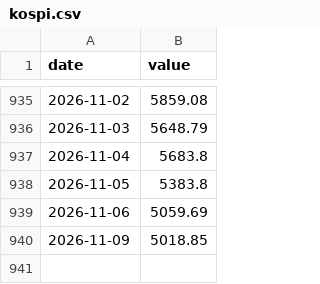
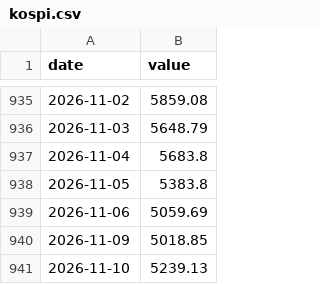
Before and after one commit to Alpha-Crew-Labs/Valkyrie-Odin, a CSV file: prototype/valkyrie-v4/data/00_RAW/kospi.csv, drawn as a sheet; only a part is shown, gaps mark what is left out.

```diff
--- a/prototype/valkyrie-v4/data/00_RAW/kospi.csv
+++ b/prototype/valkyrie-v4/data/00_RAW/kospi.csv
@@ -940 +940,2 @@ date,value
 2026-11-09,5018.85
+2026-11-10,5239.13
```
Also changed, not shown: prototype/valkyrie-v4/data/00_RAW/corp_aa3.csv, prototype/valkyrie-v4/data/00_RAW/kosdaq.csv, 7 other files.
